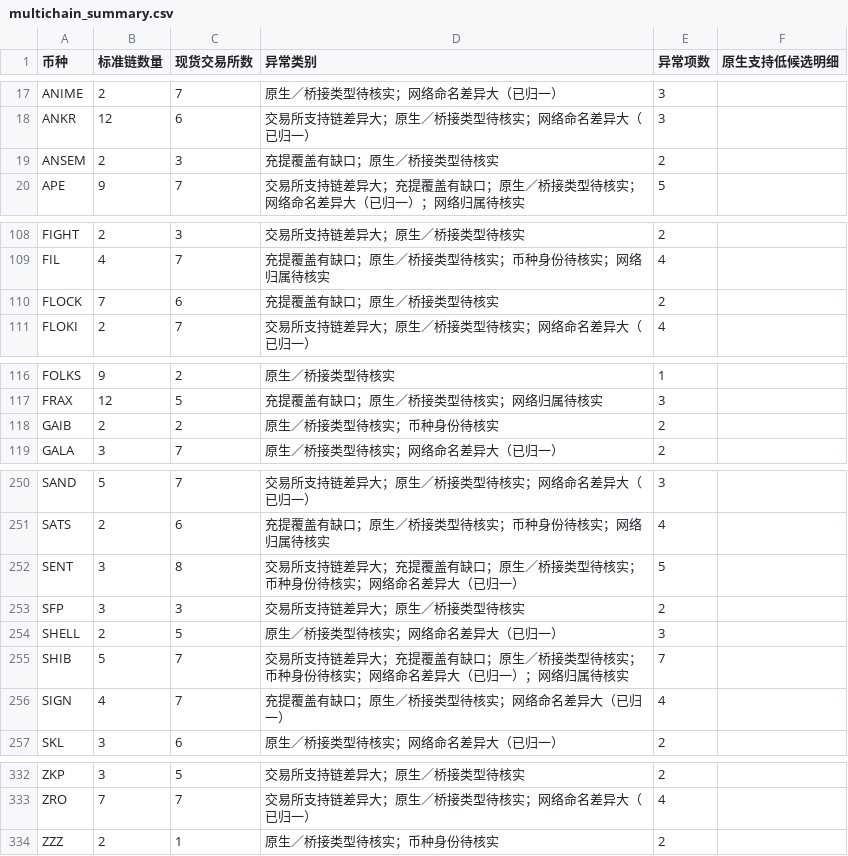
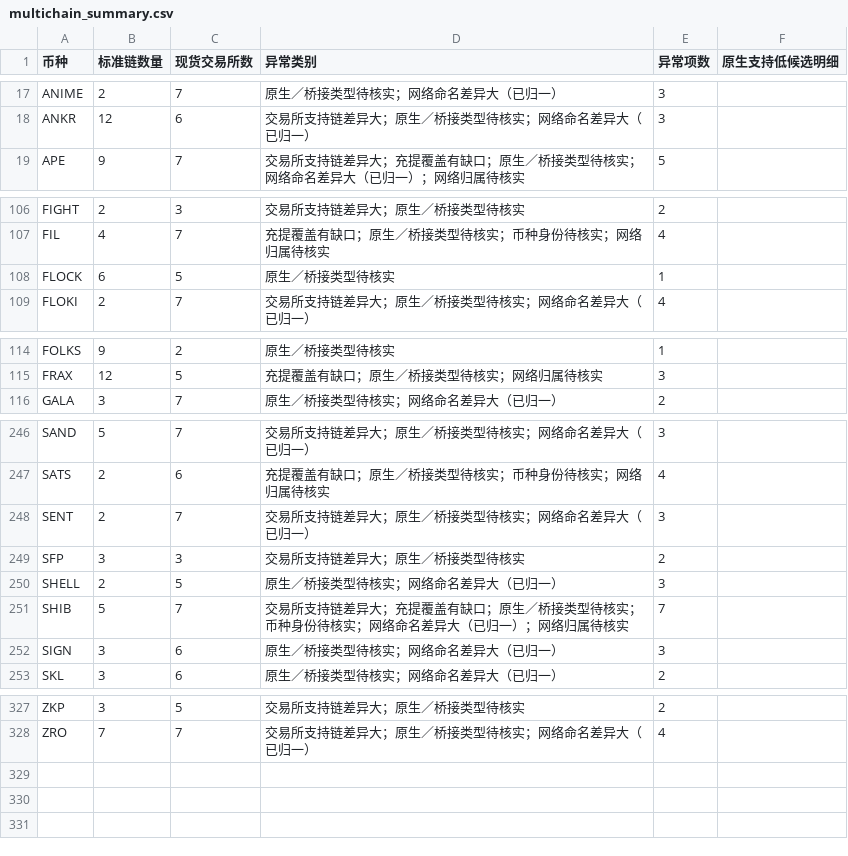
Before and after one commit to mizunoeth-me/tfund_risk_score_dashborad, a CSV file: data/multichain_summary.csv, drawn as a sheet; only a part is shown, gaps mark what is left out; the diff covers the shown part only.

```diff
--- a/data/multichain_summary.csv
+++ b/data/multichain_summary.csv
@@ -18,3 +18,2 @@ ANIME,2,7,原生／桥接类型待核实；网络命名差异大（已归一）,
 ANKR,12,6,交易所支持链差异大；原生／桥接类型待核实；网络命名差异大（已归一）,3,
-ANSEM,2,3,充提覆盖有缺口；原生／桥接类型待核实,2,
 APE,9,7,交易所支持链差异大；充提覆盖有缺口；原生／桥接类型待核实；网络命名差异大（已归一）；网络归属待核实,5,
@@ -109,3 +107,3 @@ FIGHT,2,3,交易所支持链差异大；原生／桥接类型待核实,2,
 FIL,4,7,充提覆盖有缺口；原生／桥接类型待核实；币种身份待核实；网络归属待核实,4,
-FLOCK,7,6,充提覆盖有缺口；原生／桥接类型待核实,2,
+FLOCK,6,5,原生／桥接类型待核实,1,
 FLOKI,2,7,交易所支持链差异大；原生／桥接类型待核实；网络命名差异大（已归一）,4,
@@ -117,3 +115,2 @@ FOLKS,9,2,原生／桥接类型待核实,1,
 FRAX,12,5,充提覆盖有缺口；原生／桥接类型待核实；网络归属待核实,3,
-GAIB,2,2,原生／桥接类型待核实；币种身份待核实,2,
 GALA,3,7,原生／桥接类型待核实；网络命名差异大（已归一）,2,
@@ -251,3 +247,3 @@ SAND,5,7,交易所支持链差异大；原生／桥接类型待核实；网络
 SATS,2,6,充提覆盖有缺口；原生／桥接类型待核实；币种身份待核实；网络归属待核实,4,
-SENT,3,8,交易所支持链差异大；充提覆盖有缺口；原生／桥接类型待核实；币种身份待核实；网络命名差异大（已归一）,5,
+SENT,2,7,交易所支持链差异大；原生／桥接类型待核实；网络命名差异大（已归一）,3,
 SFP,3,3,交易所支持链差异大；原生／桥接类型待核实,2,
@@ -255,3 +251,3 @@ SHELL,2,5,原生／桥接类型待核实；网络命名差异大（已归一）,
 SHIB,5,7,交易所支持链差异大；充提覆盖有缺口；原生／桥接类型待核实；币种身份待核实；网络命名差异大（已归一）；网络归属待核实,7,
-SIGN,4,7,充提覆盖有缺口；原生／桥接类型待核实；网络命名差异大（已归一）,4,
+SIGN,3,6,原生／桥接类型待核实；网络命名差异大（已归一）,3,
 SKL,3,6,原生／桥接类型待核实；网络命名差异大（已归一）,2,
@@ -333,2 +328 @@ ZKP,3,5,交易所支持链差异大；原生／桥接类型待核实,2,
 ZRO,7,7,交易所支持链差异大；原生／桥接类型待核实；网络命名差异大（已归一）,4,
-ZZZ,2,1,原生／桥接类型待核实；币种身份待核实,2,
```
Also changed, not shown: 3 removed rows and 67 edited cells elsewhere in this file, 10 other files.
